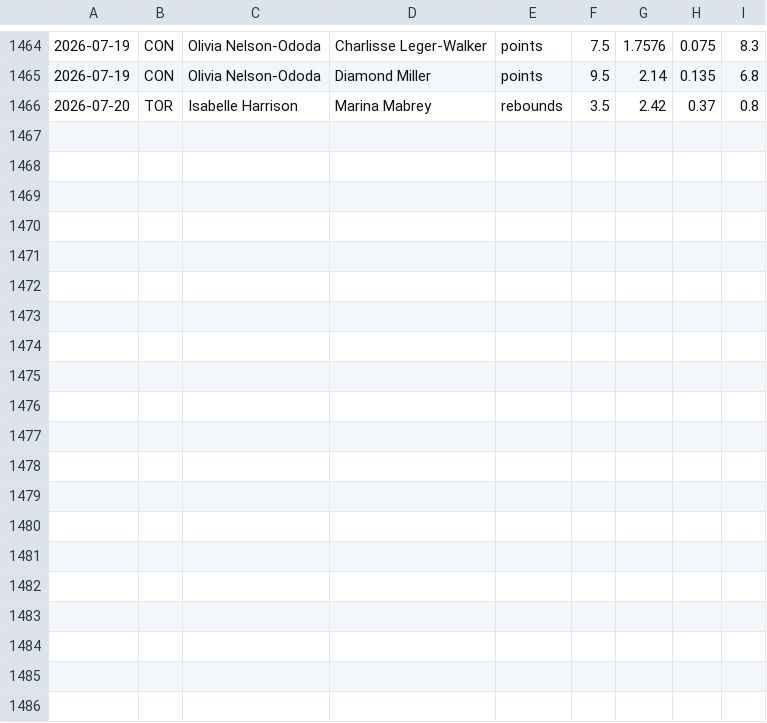
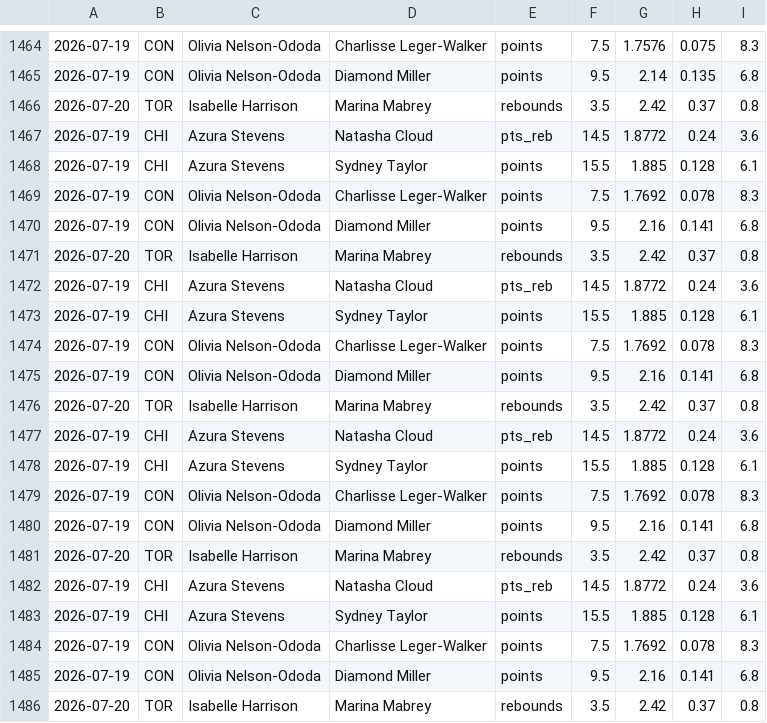
Before and after one commit to fgf9p6ks2f-ux/tennis-odds-collector, a CSV file: wnba_capped_legs.csv, drawn as a sheet; only a part is shown, gaps mark what is left out.

Commit message:
vm loop data [skip ci]

```diff
--- a/wnba_capped_legs.csv
+++ b/wnba_capped_legs.csv
@@ -1466 +1466,21 @@
 2026-07-20,TOR,Isabelle Harrison,Marina Mabrey,rebounds,3.5,2.42,0.37,0.8
+2026-07-19,CHI,Azura Stevens,Natasha Cloud,pts_reb,14.5,1.8772,0.24,3.6
+2026-07-19,CHI,Azura Stevens,Sydney Taylor,points,15.5,1.885,0.128,6.1
+2026-07-19,CON,Olivia Nelson-Ododa,Charlisse Leger-Walker,points,7.5,1.7692,0.078,8.3
+2026-07-19,CON,Olivia Nelson-Ododa,Diamond Miller,points,9.5,2.16,0.141,6.8
+2026-07-20,TOR,Isabelle Harrison,Marina Mabrey,rebounds,3.5,2.42,0.37,0.8
+2026-07-19,CHI,Azura Stevens,Natasha Cloud,pts_reb,14.5,1.8772,0.24,3.6
+2026-07-19,CHI,Azura Stevens,Sydney Taylor,points,15.5,1.885,0.128,6.1
+2026-07-19,CON,Olivia Nelson-Ododa,Charlisse Leger-Walker,points,7.5,1.7692,0.078,8.3
+2026-07-19,CON,Olivia Nelson-Ododa,Diamond Miller,points,9.5,2.16,0.141,6.8
+2026-07-20,TOR,Isabelle Harrison,Marina Mabrey,rebounds,3.5,2.42,0.37,0.8
+2026-07-19,CHI,Azura Stevens,Natasha Cloud,pts_reb,14.5,1.8772,0.24,3.6
+2026-07-19,CHI,Azura Stevens,Sydney Taylor,points,15.5,1.885,0.128,6.1
+2026-07-19,CON,Olivia Nelson-Ododa,Charlisse Leger-Walker,points,7.5,1.7692,0.078,8.3
+2026-07-19,CON,Olivia Nelson-Ododa,Diamond Miller,points,9.5,2.16,0.141,6.8
+2026-07-20,TOR,Isabelle Harrison,Marina Mabrey,rebounds,3.5,2.42,0.37,0.8
+2026-07-19,CHI,Azura Stevens,Natasha Cloud,pts_reb,14.5,1.8772,0.24,3.6
+2026-07-19,CHI,Azura Stevens,Sydney Taylor,points,15.5,1.885,0.128,6.1
+2026-07-19,CON,Olivia Nelson-Ododa,Charlisse Leger-Walker,points,7.5,1.7692,0.078,8.3
+2026-07-19,CON,Olivia Nelson-Ododa,Diamond Miller,points,9.5,2.16,0.141,6.8
+2026-07-20,TOR,Isabelle Harrison,Marina Mabrey,rebounds,3.5,2.42,0.37,0.8
```
Also changed, not shown: 9 other files.
